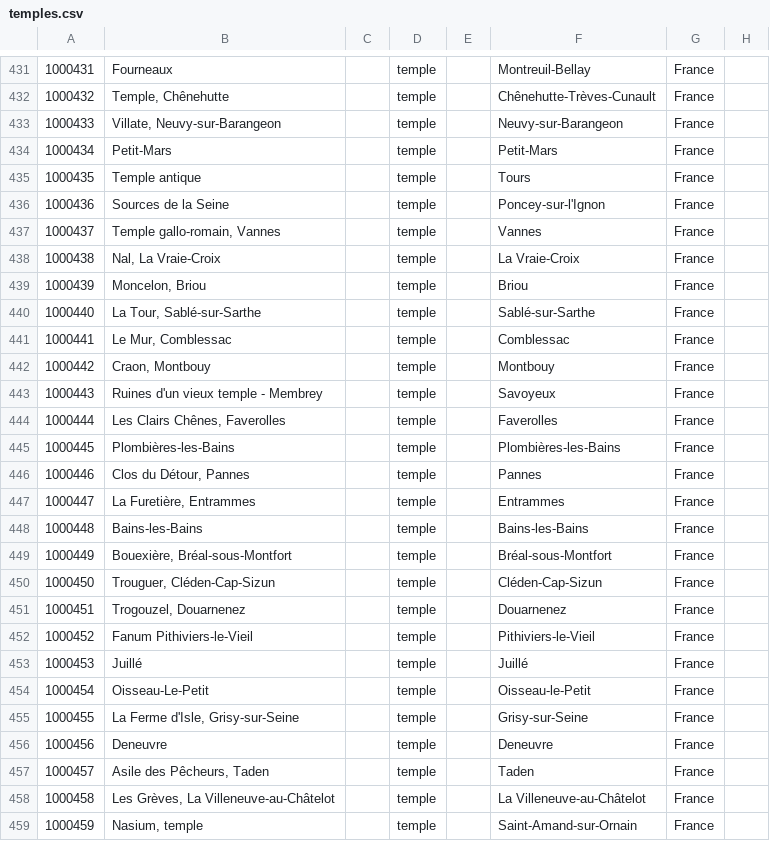
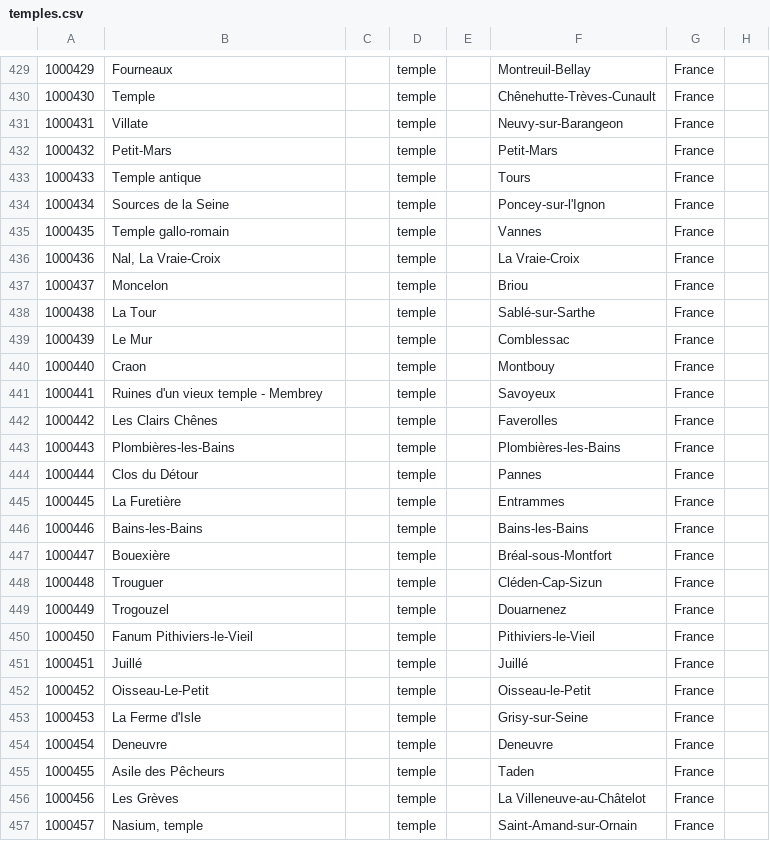
Before and after one commit to Jmuccigr/temples, a CSV file: temples.csv, drawn as a sheet; only a part is shown, gaps mark what is left out; addresses are those after the commit; the diff covers the shown part only; the diff names each change by its address in the sheet, - before the commit and + after, or states it on an @@ line.

```diff
--- a/temples.csv
+++ b/temples.csv
@@ column A renumbered from row 340 down @@
-B430: Temple, Chênehutte
+B430: Temple
-B431: Villate, Neuvy-sur-Barangeon
+B431: Villate
-B435: Temple gallo-romain, Vannes
+B435: Temple gallo-romain
-B437: Moncelon, Briou
+B437: Moncelon
-B438: La Tour, Sablé-sur-Sarthe
+B438: La Tour
-B439: Le Mur, Comblessac
+B439: Le Mur
-B440: Craon, Montbouy
+B440: Craon
-B442: Les Clairs Chênes, Faverolles
+B442: Les Clairs Chênes
-B444: Clos du Détour, Pannes
+B444: Clos du Détour
-B445: La Furetière, Entrammes
+B445: La Furetière
-B447: Bouexière, Bréal-sous-Montfort
+B447: Bouexière
-B448: Trouguer, Cléden-Cap-Sizun
+B448: Trouguer
-B449: Trogouzel, Douarnenez
+B449: Trogouzel
-B453: La Ferme d'Isle, Grisy-sur-Seine
+B453: La Ferme d'Isle
-B455: Asile des Pêcheurs, Taden
+B455: Asile des Pêcheurs
-B456: Les Grèves, La Villeneuve-au-Châtelot
+B456: Les Grèves
```
Also changed, not shown: 2 removed rows and 87 edited cells elsewhere in this file, 3 other files.
